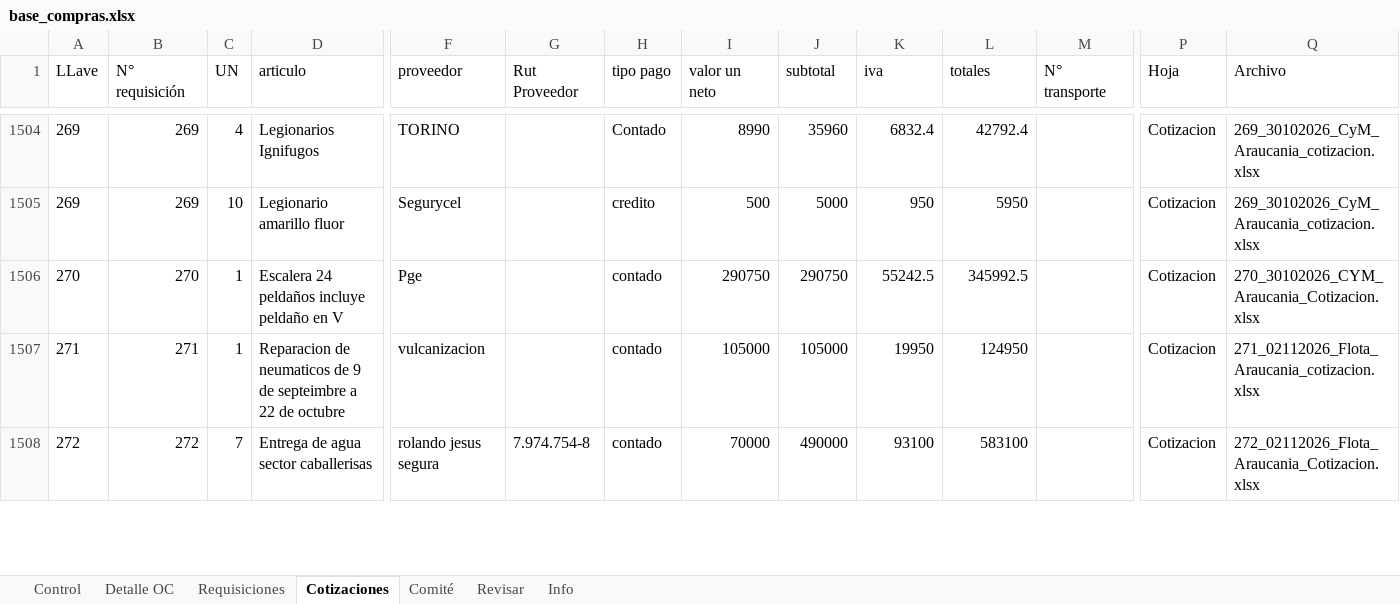
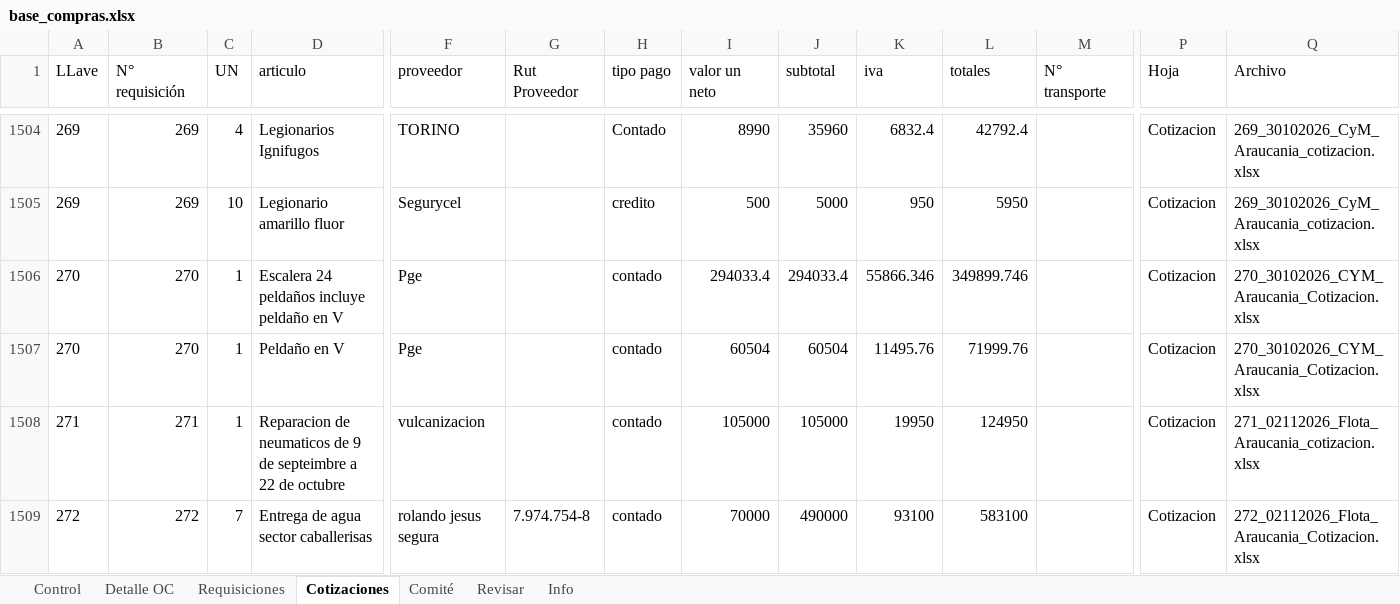
Before and after one commit to RodrigoCay/RequiAA, an Excel workbook: base_compras.xlsx, sheet Cotizaciones, drawn as a sheet; only a part is shown, gaps mark what is left out; values as stored, in another font and other column widths than the file's, no borders; rows hold the shown columns only; the diff names each change by its address in the sheet, - before the commit and + after, or states it on an @@ line.

Commit message:
Add files via upload

```diff
--- a/base_compras.xlsx (sheet Cotizaciones)
+++ b/base_compras.xlsx (sheet Cotizaciones)
-I1506 (valor un neto): 290750
+I1506 (valor un neto): 294033.4
-J1506 (subtotal): 290750
+J1506 (subtotal): 294033.4
-K1506 (iva): 55242.5
+K1506 (iva): 55866.346
-L1506 (totales): 345992.5
+L1506 (totales): 349899.746
+row 1507: 270 | 270 | 1 | Peldaño en V | Pge |  | contado | 60504 | 60504 | 11495.76 | 71999.76 |  | Cotizacion | 270_30102026_CYM_Araucania_Cotizacion.xlsx
```
Also changed, not shown: sheet Info, sheet Control, sheet Comité.
